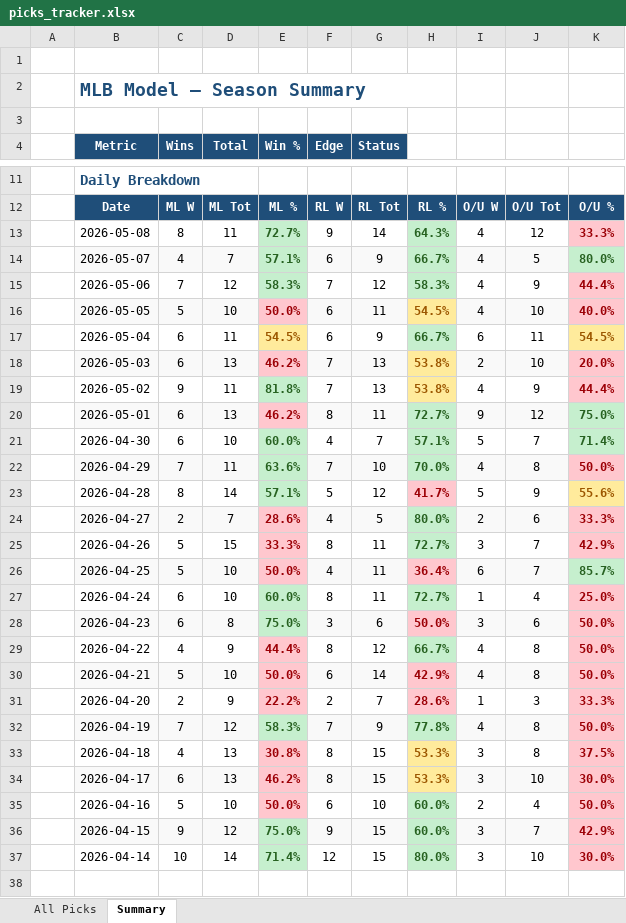
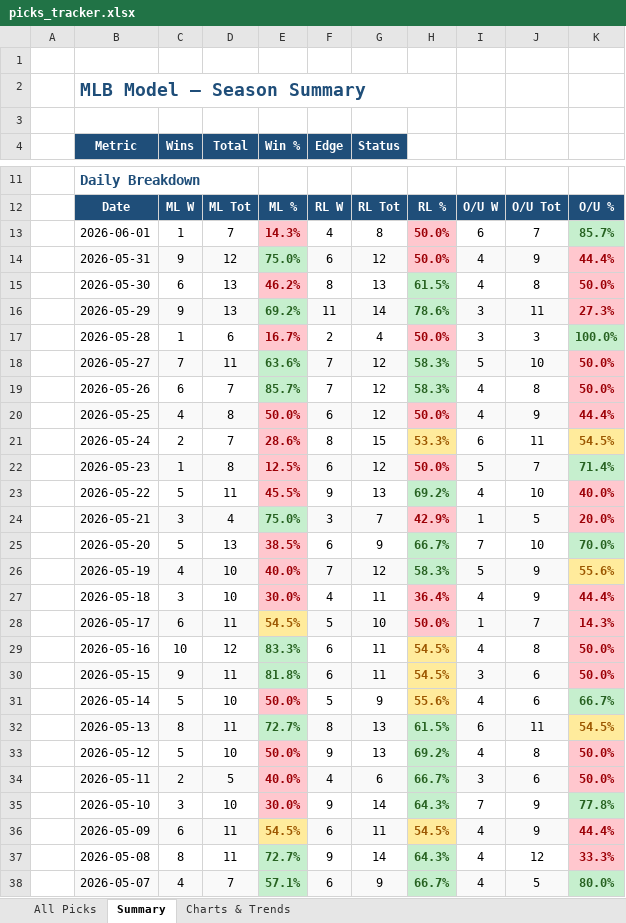
Before and after one commit to leod306/mlb-model, an Excel workbook: reports/picks_tracker.xlsx, sheet Summary, drawn as a sheet; only a part is shown, gaps mark what is left out; the shorter side is filled out with more unchanged rows; values as stored, in another font and other column widths than the file's, no borders; the diff covers the shown part only; the diff names each change by its address in the sheet, - before the commit and + after, or states it on an @@ line.

```diff
--- a/reports/picks_tracker.xlsx (sheet Summary)
+++ b/reports/picks_tracker.xlsx (sheet Summary)
+sheet tab: Charts & Trends
+row 13:  | 2026-06-01 | 1 | 7 | 14.3% | 4 | 8 | 50.0% | 6 | 7 | 85.7%
+row 14:  | 2026-05-31 | 9 | 12 | 75.0% | 6 | 12 | 50.0% | 4 | 9 | 44.4%
+row 15:  | 2026-05-30 | 6 | 13 | 46.2% | 8 | 13 | 61.5% | 4 | 8 | 50.0%
+row 16:  | 2026-05-29 | 9 | 13 | 69.2% | 11 | 14 | 78.6% | 3 | 11 | 27.3%
+row 17:  | 2026-05-28 | 1 | 6 | 16.7% | 2 | 4 | 50.0% | 3 | 3 | 100.0%
+row 18:  | 2026-05-27 | 7 | 11 | 63.6% | 7 | 12 | 58.3% | 5 | 10 | 50.0%
+row 19:  | 2026-05-26 | 6 | 7 | 85.7% | 7 | 12 | 58.3% | 4 | 8 | 50.0%
+row 20:  | 2026-05-25 | 4 | 8 | 50.0% | 6 | 12 | 50.0% | 4 | 9 | 44.4%
+row 21:  | 2026-05-24 | 2 | 7 | 28.6% | 8 | 15 | 53.3% | 6 | 11 | 54.5%
+row 22:  | 2026-05-23 | 1 | 8 | 12.5% | 6 | 12 | 50.0% | 5 | 7 | 71.4%
+row 23:  | 2026-05-22 | 5 | 11 | 45.5% | 9 | 13 | 69.2% | 4 | 10 | 40.0%
+row 24:  | 2026-05-21 | 3 | 4 | 75.0% | 3 | 7 | 42.9% | 1 | 5 | 20.0%
+row 25:  | 2026-05-20 | 5 | 13 | 38.5% | 6 | 9 | 66.7% | 7 | 10 | 70.0%
+row 26:  | 2026-05-19 | 4 | 10 | 40.0% | 7 | 12 | 58.3% | 5 | 9 | 55.6%
+row 27:  | 2026-05-18 | 3 | 10 | 30.0% | 4 | 11 | 36.4% | 4 | 9 | 44.4%
+row 28:  | 2026-05-17 | 6 | 11 | 54.5% | 5 | 10 | 50.0% | 1 | 7 | 14.3%
+row 29:  | 2026-05-16 | 10 | 12 | 83.3% | 6 | 11 | 54.5% | 4 | 8 | 50.0%
+row 30:  | 2026-05-15 | 9 | 11 | 81.8% | 6 | 11 | 54.5% | 3 | 6 | 50.0%
+row 31:  | 2026-05-14 | 5 | 10 | 50.0% | 5 | 9 | 55.6% | 4 | 6 | 66.7%
+row 32:  | 2026-05-13 | 8 | 11 | 72.7% | 8 | 13 | 61.5% | 6 | 11 | 54.5%
+row 33:  | 2026-05-12 | 5 | 10 | 50.0% | 9 | 13 | 69.2% | 4 | 8 | 50.0%
+row 34:  | 2026-05-11 | 2 | 5 | 40.0% | 4 | 6 | 66.7% | 3 | 6 | 50.0%
+row 35:  | 2026-05-10 | 3 | 10 | 30.0% | 9 | 14 | 64.3% | 7 | 9 | 77.8%
+row 36:  | 2026-05-09 | 6 | 11 | 54.5% | 6 | 11 | 54.5% | 4 | 9 | 44.4%
```
Also changed, not shown: 12 edited cells elsewhere in this sheet, sheet All Picks, charts or pictures, 17 other files.
